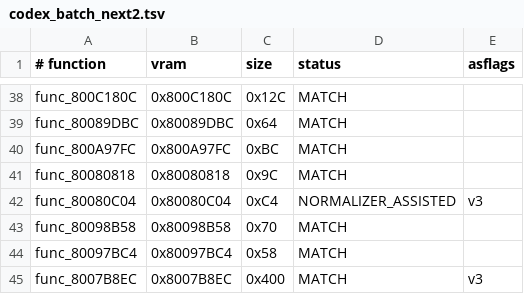
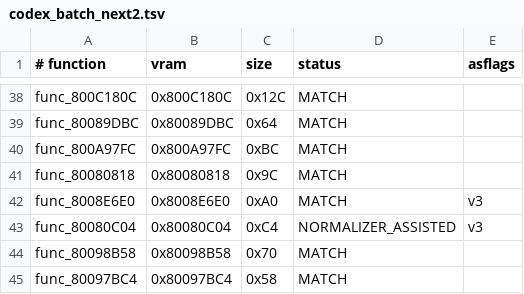
Before and after one commit to TheGh0stShip/BattleTanx-Global-Assault, a TSV file: config/us/codex_batch_next2.tsv, drawn as a sheet; only a part is shown, gaps mark what is left out; the shorter side is filled out with more unchanged rows; the diff names each change by its address in the sheet, - before the commit and + after, or states it on an @@ line.

```diff
--- a/config/us/codex_batch_next2.tsv
+++ b/config/us/codex_batch_next2.tsv
+row 42: func_8008E6E0 | 0x8008E6E0 | 0xA0 | MATCH | v3
```
Also changed, not shown: config/us/unit_rodata.tsv, 5 other files.
